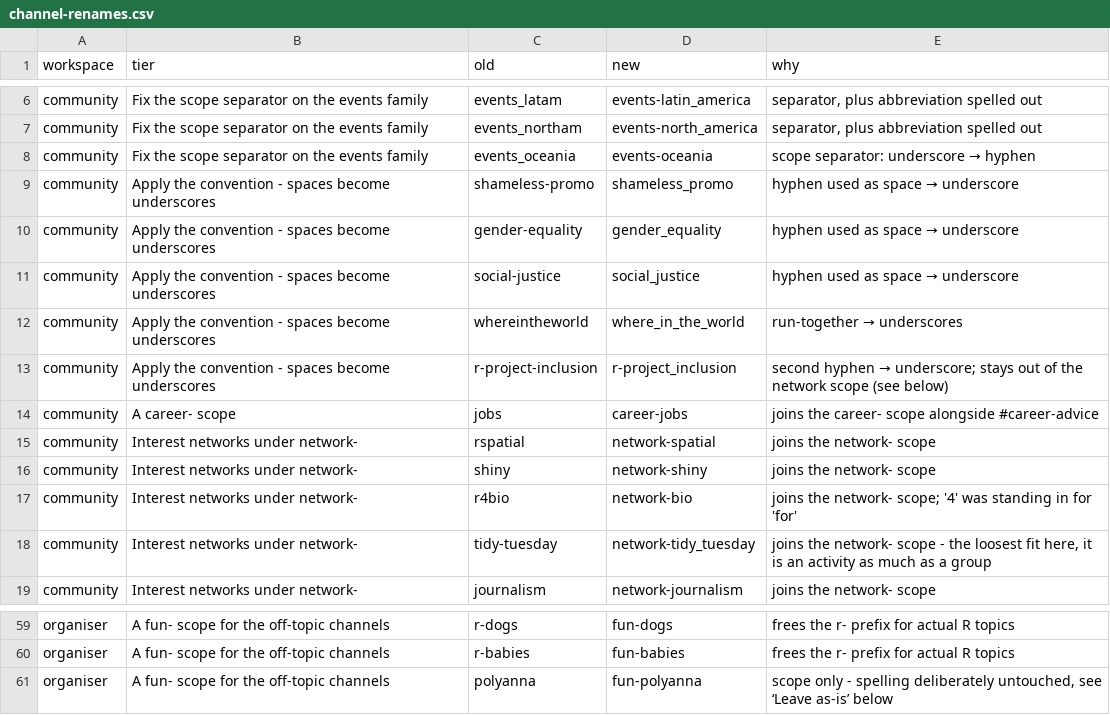
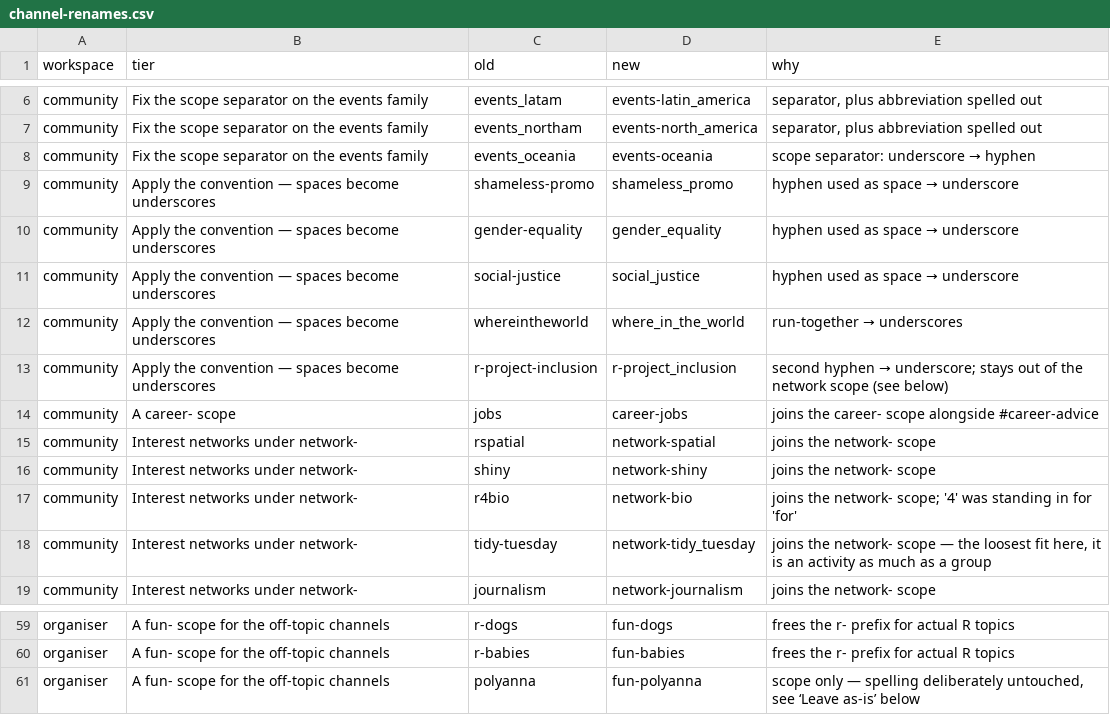
Before and after one commit to rladies/jinx, a CSV file: inst/extdata/channel-renames.csv, drawn as a sheet; only a part is shown, gaps mark what is left out; the diff covers the shown part only.

```diff
--- a/inst/extdata/channel-renames.csv
+++ b/inst/extdata/channel-renames.csv
@@ -8,7 +8,7 @@ community,Fix the scope separator on the events family,events_northam,events-nor
 community,Fix the scope separator on the events family,events_oceania,events-oceania,scope separator: underscore → hyphen
-community,Apply the convention - spaces become underscores,shameless-promo,shameless_promo,hyphen used as space → underscore
-community,Apply the convention - spaces become underscores,gender-equality,gender_equality,hyphen used as space → underscore
-community,Apply the convention - spaces become underscores,social-justice,social_justice,hyphen used as space → underscore
-community,Apply the convention - spaces become underscores,whereintheworld,where_in_the_world,run-together → underscores
-community,Apply the convention - spaces become underscores,r-project-inclusion,r-project_inclusion,second hyphen → underscore; stays out of the network scope (see below)
+community,Apply the convention — spaces become underscores,shameless-promo,shameless_promo,hyphen used as space → underscore
+community,Apply the convention — spaces become underscores,gender-equality,gender_equality,hyphen used as space → underscore
+community,Apply the convention — spaces become underscores,social-justice,social_justice,hyphen used as space → underscore
+community,Apply the convention — spaces become underscores,whereintheworld,where_in_the_world,run-together → underscores
+community,Apply the convention — spaces become underscores,r-project-inclusion,r-project_inclusion,second hyphen → underscore; stays out of the network scope (see below)
 community,A career- scope,jobs,career-jobs,joins the career- scope alongside #career-advice
@@ -17,3 +17,3 @@ community,Interest networks under network-,shiny,network-shiny,joins the network
 community,Interest networks under network-,r4bio,network-bio,joins the network- scope; '4' was standing in for 'for'
-community,Interest networks under network-,tidy-tuesday,network-tidy_tuesday,"joins the network- scope - the loosest fit here, it is an activity as much as a group"
+community,Interest networks under network-,tidy-tuesday,network-tidy_tuesday,"joins the network- scope — the loosest fit here, it is an activity as much as a group"
 community,Interest networks under network-,journalism,network-journalism,joins the network- scope
@@ -60,2 +60,2 @@ organiser,A fun- scope for the off-topic channels,r-dogs,fun-dogs,frees the r- p
 organiser,A fun- scope for the off-topic channels,r-babies,fun-babies,frees the r- prefix for actual R topics
-organiser,A fun- scope for the off-topic channels,polyanna,fun-polyanna,"scope only - spelling deliberately untouched, see ‘Leave as-is’ below"
+organiser,A fun- scope for the off-topic channels,polyanna,fun-polyanna,"scope only — spelling deliberately untouched, see ‘Leave as-is’ below"
```
Also changed, not shown: 21 edited cells elsewhere in this file, inst/extdata/channel-copy.csv, 3 other files.
